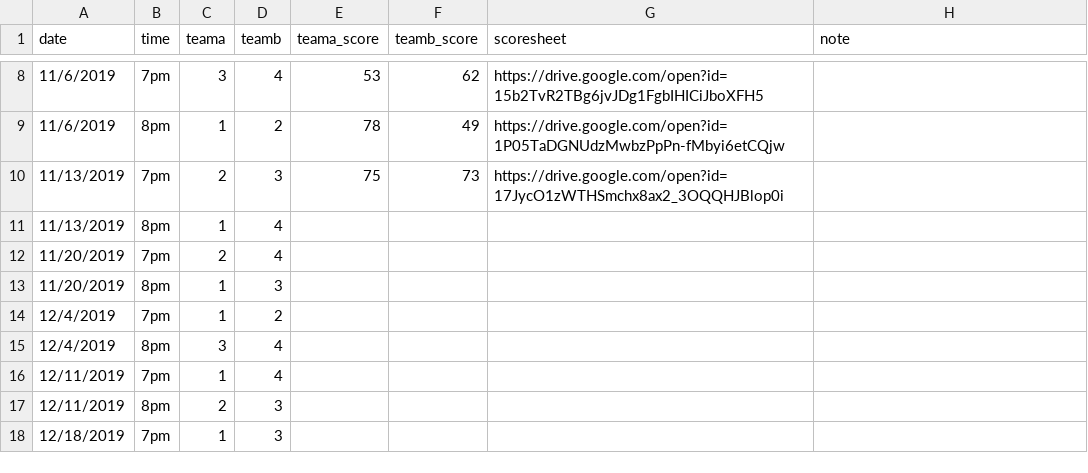
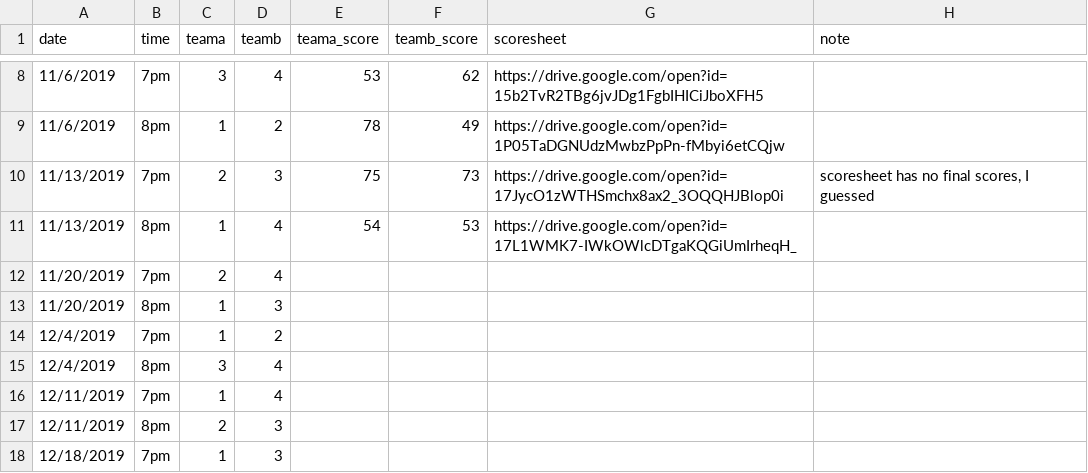
Before and after one commit to corynissen/WNB, a CSV file: data/team_scores.csv, drawn as a sheet; only a part is shown, gaps mark what is left out.

```diff
--- a/data/team_scores.csv
+++ b/data/team_scores.csv
@@ -9,4 +9,4 @@ date,time,teama,teamb,teama_score,teamb_score,scoresheet,note
 11/6/2019,8pm,1,2,78,49,https://drive.google.com/open?id=1P05TaDGNUdzMwbzPpPn-fMbyi6etCQjw,
-11/13/2019,7pm,2,3,75,73,https://drive.google.com/open?id=17JycO1zWTHSmchx8ax2_3OQQHJBlop0i,
-11/13/2019,8pm,1,4,,,,
+11/13/2019,7pm,2,3,75,73,https://drive.google.com/open?id=17JycO1zWTHSmchx8ax2_3OQQHJBlop0i,"scoresheet has no final scores, I guessed"
+11/13/2019,8pm,1,4,54,53,https://drive.google.com/open?id=17L1WMK7-IWkOWlcDTgaKQGiUmIrheqH_,
 11/20/2019,7pm,2,4,,,,
```
Also changed, not shown: data/individual_scores.csv, 2 other files.
